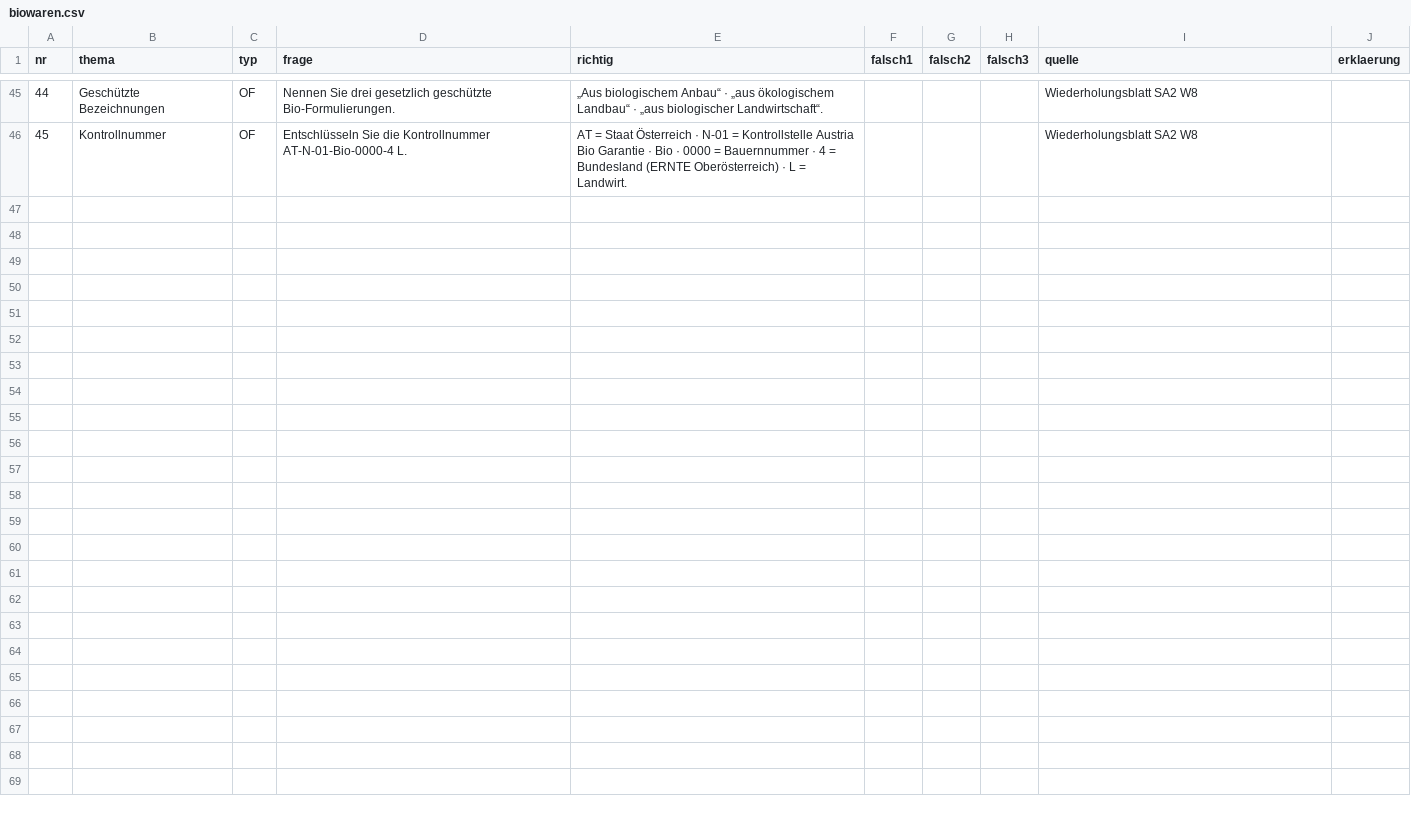
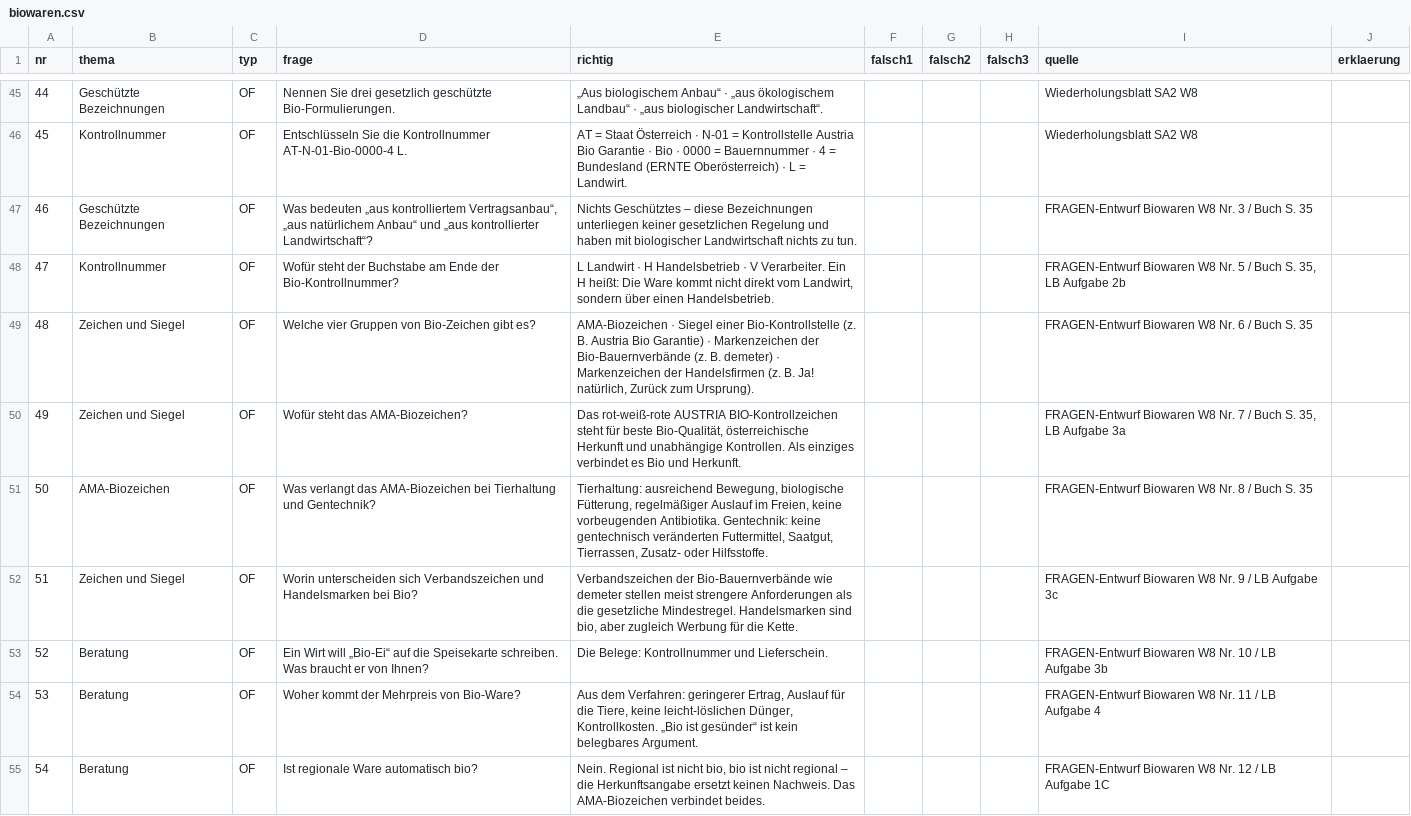
Before and after one commit to benediktknotzer-jpg/lbs-unterrichtstools, a CSV file: daten/biowaren.csv, drawn as a sheet; only a part is shown, gaps mark what is left out; the diff names each change by its address in the sheet, - before the commit and + after, or states it on an @@ line.

```diff
--- a/daten/biowaren.csv
+++ b/daten/biowaren.csv
+row 47: 46 | Geschützte Bezeichnungen | OF | Was bedeuten „aus kontrolliertem Vertragsanbau“, „aus natürlichem Anbau“ und „aus kontrollierter Landwirtschaft“? | Nichts Geschütztes – diese Bezeichnungen unterliegen keiner gesetzlichen Regelung und haben mit biologischer Landwirtschaft nichts zu tun. |  |  |  | FRAGEN-Entwurf Biowaren W8 Nr. 3 / Buch S. 35
+row 48: 47 | Kontrollnummer | OF | Wofür steht der Buchstabe am Ende der Bio-Kontrollnummer? | L Landwirt · H Handelsbetrieb · V Verarbeiter. Ein H heißt: Die Ware kommt nicht direkt vom Landwirt, sondern über einen Handelsbetrieb. |  |  |  | FRAGEN-Entwurf Biowaren W8 Nr. 5 / Buch S. 35, LB Aufgabe 2b
+row 49: 48 | Zeichen und Siegel | OF | Welche vier Gruppen von Bio-Zeichen gibt es? | AMA-Biozeichen · Siegel einer Bio-Kontrollstelle (z. B. Austria Bio Garantie) · Markenzeichen der Bio-Bauernverbände (z. B. demeter) · Markenzeichen der Handelsfirmen (z. B. Ja! natürlich, Zurück zum Ursprung). |  |  |  | FRAGEN-Entwurf Biowaren W8 Nr. 6 / Buch S. 35
+row 50: 49 | Zeichen und Siegel | OF | Wofür steht das AMA-Biozeichen? | Das rot-weiß-rote AUSTRIA BIO-Kontrollzeichen steht für beste Bio-Qualität, österreichische Herkunft und unabhängige Kontrollen. Als einziges verbindet es Bio und Herkunft. |  |  |  | FRAGEN-Entwurf Biowaren W8 Nr. 7 / Buch S. 35, LB Aufgabe 3a
+row 51: 50 | AMA-Biozeichen | OF | Was verlangt das AMA-Biozeichen bei Tierhaltung und Gentechnik? | Tierhaltung: ausreichend Bewegung, biologische Fütterung, regelmäßiger Auslauf im Freien, keine vorbeugenden Antibiotika. Gentechnik: keine gentechnisch veränderten Futtermittel, Saatgut, Tierrassen, Zusatz- oder Hilfsstoffe. |  |  |  | FRAGEN-Entwurf Biowaren W8 Nr. 8 / Buch S. 35
+row 52: 51 | Zeichen und Siegel | OF | Worin unterscheiden sich Verbandszeichen und Handelsmarken bei Bio? | Verbandszeichen der Bio-Bauernverbände wie demeter stellen meist strengere Anforderungen als die gesetzliche Mindestregel. Handelsmarken sind bio, aber zugleich Werbung für die Kette. |  |  |  | FRAGEN-Entwurf Biowaren W8 Nr. 9 / LB Aufgabe 3c
+row 53: 52 | Beratung | OF | Ein Wirt will „Bio-Ei“ auf die Speisekarte schreiben. Was braucht er von Ihnen? | Die Belege: Kontrollnummer und Lieferschein. |  |  |  | FRAGEN-Entwurf Biowaren W8 Nr. 10 / LB Aufgabe 3b
+row 54: 53 | Beratung | OF | Woher kommt der Mehrpreis von Bio-Ware? | Aus dem Verfahren: geringerer Ertrag, Auslauf für die Tiere, keine leicht-löslichen Dünger, Kontrollkosten. „Bio ist gesünder“ ist kein belegbares Argument. |  |  |  | FRAGEN-Entwurf Biowaren W8 Nr. 11 / LB Aufgabe 4
+row 55: 54 | Beratung | OF | Ist regionale Ware automatisch bio? | Nein. Regional ist nicht bio, bio ist nicht regional – die Herkunftsangabe ersetzt keinen Nachweis. Das AMA-Biozeichen verbindet beides. |  |  |  | FRAGEN-Entwurf Biowaren W8 Nr. 12 / LB Aufgabe 1C
```
Also changed, not shown: 3 other files.
